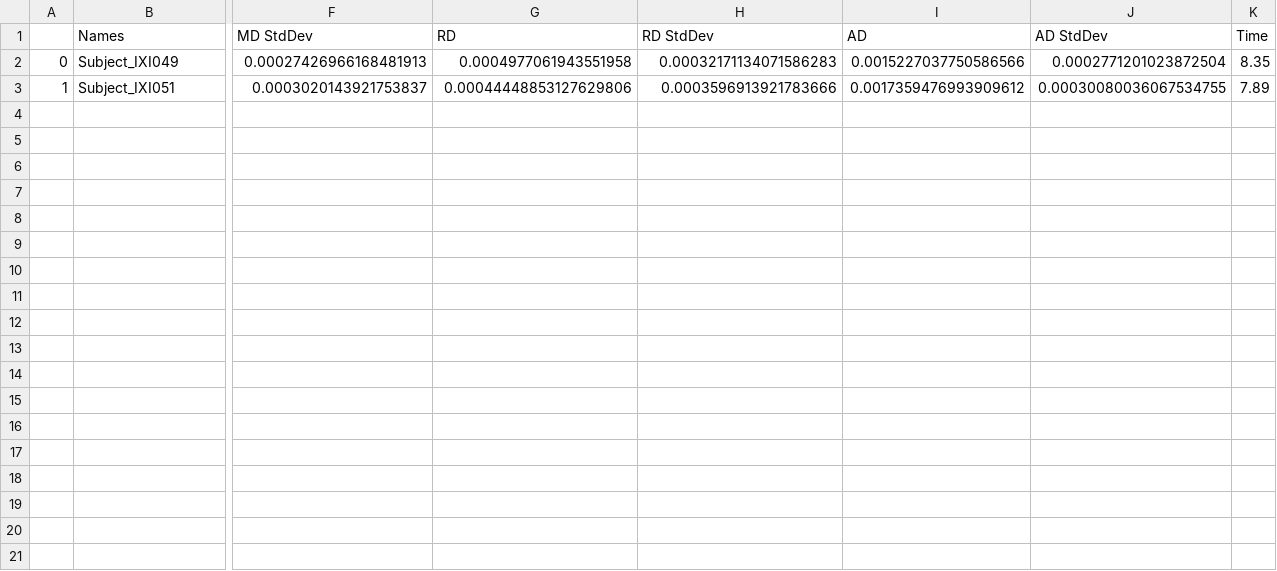
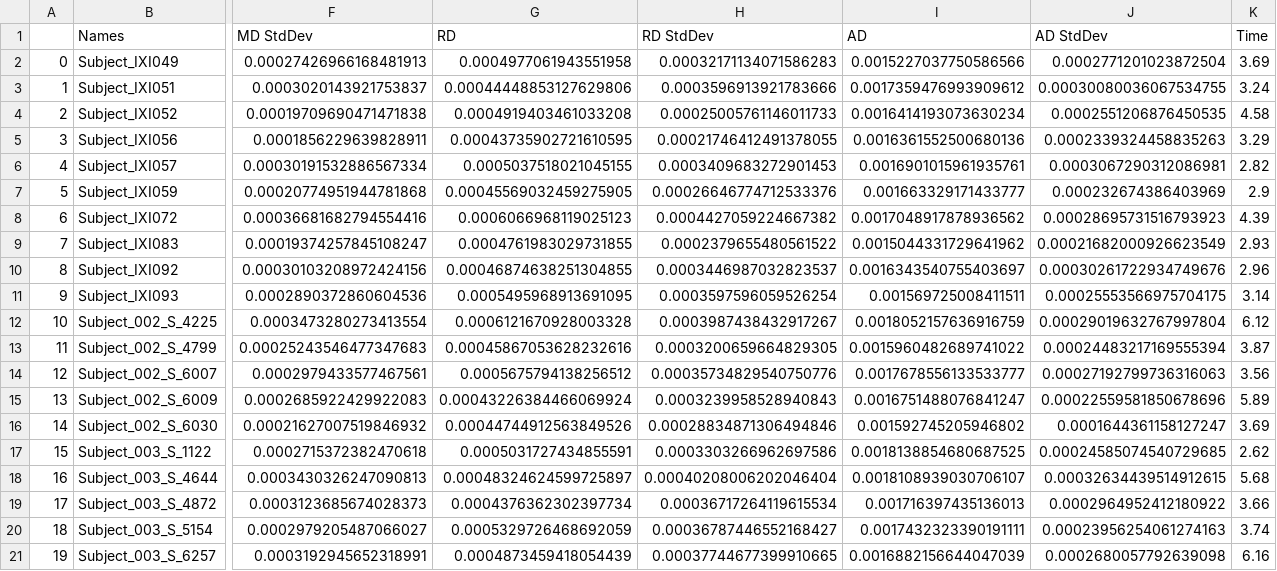
Before and after one commit to Archesz/inCCsight, a CSV file: methods/CNNBased/data/cnn_based.csv, drawn as a sheet; only a part is shown, gaps mark what is left out; rows hold the shown columns only; the diff names each change by its address in the sheet, - before the commit and + after, or states it on an @@ line.

```diff
--- a/methods/CNNBased/data/cnn_based.csv
+++ b/methods/CNNBased/data/cnn_based.csv
-K2 (Time): 8.35
+K2 (Time): 3.69
-K3 (Time): 7.89
+K3 (Time): 3.24
+row 4: 2 | Subject_IXI052 | 0.00019709690471471838 | 0.0004919403461033208 | 0.00025005761146011733 | 0.0016414193073630234 | 0.0002551206876450535 | 4.58
+row 5: 3 | Subject_IXI056 | 0.0001856229639828911 | 0.00043735902721610595 | 0.00021746412491378055 | 0.0016361552500680136 | 0.0002339324458835263 | 3.29
+row 6: 4 | Subject_IXI057 | 0.00030191532886567334 | 0.0005037518021045155 | 0.0003409683272901453 | 0.0016901015961935761 | 0.0003067290312086981 | 2.82
+row 7: 5 | Subject_IXI059 | 0.00020774951944781868 | 0.00045569032459275905 | 0.00026646774712533376 | 0.001663329171433777 | 0.000232674386403969 | 2.9
+row 8: 6 | Subject_IXI072 | 0.00036681682794554416 | 0.0006066968119025123 | 0.0004427059224667382 | 0.0017048917878936562 | 0.00028695731516793923 | 4.39
+row 9: 7 | Subject_IXI083 | 0.00019374257845108247 | 0.0004761983029731855 | 0.0002379655480561522 | 0.0015044331729641962 | 0.00021682000926623549 | 2.93
+row 10: 8 | Subject_IXI092 | 0.00030103208972424156 | 0.00046874638251304855 | 0.0003446987032823537 | 0.0016343540755403697 | 0.00030261722934749676 | 2.96
+row 11: 9 | Subject_IXI093 | 0.0002890372860604536 | 0.0005495968913691095 | 0.0003597596059526254 | 0.001569725008411511 | 0.00025553566975704175 | 3.14
+row 12: 10 | Subject_002_S_4225 | 0.0003473280273413554 | 0.0006121670928003328 | 0.0003987438432917267 | 0.0018052157636916759 | 0.00029019632767997804 | 6.12
+row 13: 11 | Subject_002_S_4799 | 0.00025243546477347683 | 0.00045867053628232616 | 0.0003200659664829305 | 0.0015960482689741022 | 0.00024483217169555394 | 3.87
+row 14: 12 | Subject_002_S_6007 | 0.0002979433577467561 | 0.0005675794138256512 | 0.00035734829540750776 | 0.0017678556133533777 | 0.00027192799736316063 | 3.56
+row 15: 13 | Subject_002_S_6009 | 0.0002685922429922083 | 0.00043226384466069924 | 0.0003239958528940843 | 0.0016751488076841247 | 0.00022559581850678696 | 5.89
+row 16: 14 | Subject_002_S_6030 | 0.00021627007519846932 | 0.00044744912563849526 | 0.00028834871306494846 | 0.001592745205946802 | 0.0001644361158127247 | 3.69
+row 17: 15 | Subject_003_S_1122 | 0.0002715372382470618 | 0.0005031727434855591 | 0.0003303266962697586 | 0.0018138854680687525 | 0.00024585074540729685 | 2.62
+row 18: 16 | Subject_003_S_4644 | 0.0003430326247090813 | 0.00048324624599725897 | 0.00040208006202046404 | 0.0018108939030706107 | 0.00032634439514912615 | 5.68
+row 19: 17 | Subject_003_S_4872 | 0.0003123685674028373 | 0.0004376362302397734 | 0.00036717264119615534 | 0.001716397435136013 | 0.0002964952412180922 | 3.66
+row 20: 18 | Subject_003_S_5154 | 0.0002979205487066027 | 0.0005329726468692059 | 0.00036787446552168427 | 0.0017432323390191111 | 0.00023956254061274163 | 3.74
+row 21: 19 | Subject_003_S_6257 | 0.0003192945652318991 | 0.0004873459418054439 | 0.00037744677399910665 | 0.0016882156644047039 | 0.0002680057792639098 | 6.16
```
Also changed, not shown: data/example/000117/inCCsight/roqs_based.csv, data/example/000117/tract_stats.csv, 35 other files.
